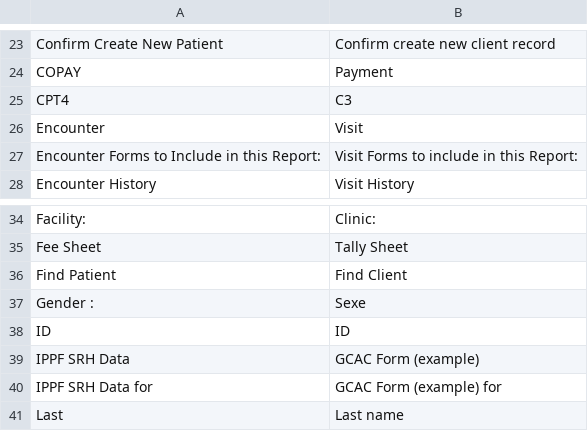
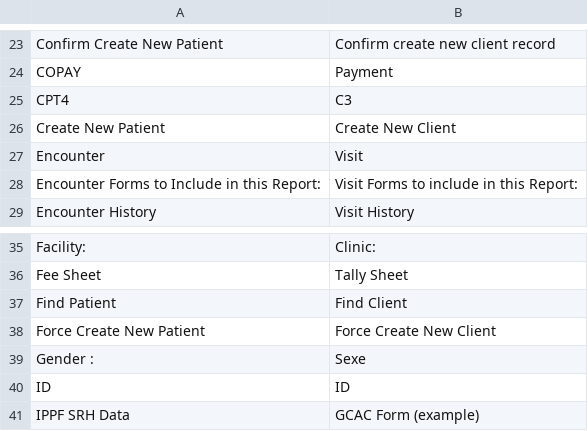
Before and after one commit to ippf-dev/openemr, a CSV file: ippf/translation/data/english_to_english.csv, drawn as a sheet; only a part is shown, gaps mark what is left out; the shorter side is filled out with more unchanged rows.

Commit message:
Added 2 missing English-to-English translations for IPPF.

```diff
--- a/ippf/translation/data/english_to_english.csv
+++ b/ippf/translation/data/english_to_english.csv
@@ -25,2 +25,3 @@ COPAY,Payment
 CPT4,C3
+Create New Patient,Create New Client
 Encounter,Visit
@@ -36,2 +37,3 @@ Fee Sheet,Tally Sheet
 Find Patient,Find Client
+Force Create New Patient,Force Create New Client
 Gender :,Sexe
```
